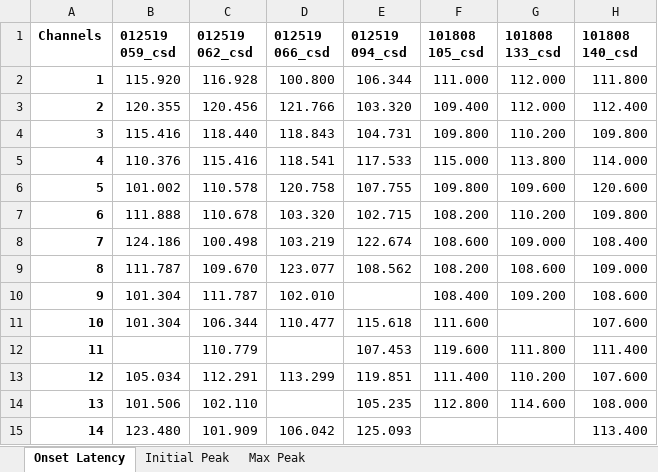
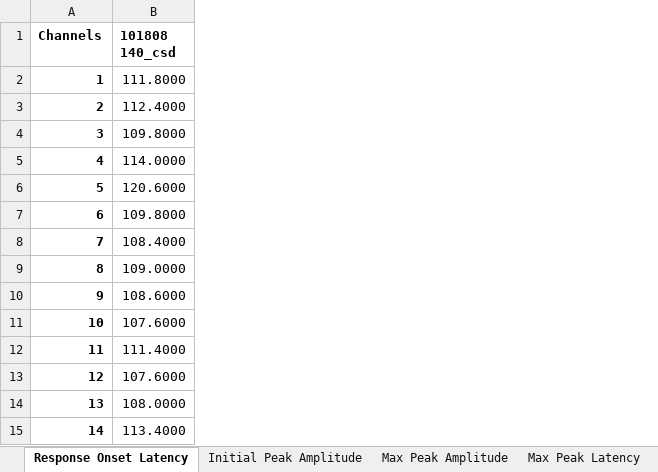
Before and after one commit to ffarassati/Metherate-Lab, an Excel workbook: Some AXGR Files/Data Processor (version 4) Outputs/[Report Name].xlsx, sheet Response Onset Latency, drawn as a sheet; values as stored, in another font and other column widths than the file's, no borders; removed rows and columns are numbered as before the commit, all else as after; the diff names each change by its address in the sheet, - before the commit and + after, or states it on an @@ line.

```diff
--- a/Some AXGR Files/Data Processor (version 4) Outputs/[Report Name].xlsx (sheet Response Onset Latency)
+++ b/Some AXGR Files/Data Processor (version 4) Outputs/[Report Name].xlsx (sheet Response Onset Latency)
-sheet tab: Onset Latency
+sheet tab: Response Onset Latency
-sheet tab: Initial Peak
+sheet tab: Initial Peak Amplitude
-sheet tab: Max Peak
+sheet tab: Max Peak Amplitude
+sheet tab: Max Peak Latency
-column B (012519 059_csd), rows 2-15: 115.920 | 120.355 | 115.416 | 110.376 | 101.002 | 111.888 | 124.186 | 111.787 | 101.304 | 101.304 |  | 105.034 | 101.506 | 123.480
-column C (012519 062_csd), rows 2-15: 116.928 | 120.456 | 118.440 | 115.416 | 110.578 | 110.678 | 100.498 | 109.670 | 111.787 | 106.344 | 110.779 | 112.291 | 102.110 | 101.909
-column D (012519 066_csd), rows 2-15: 100.800 | 121.766 | 118.843 | 118.541 | 120.758 | 103.320 | 103.219 | 123.077 | 102.010 | 110.477 |  | 113.299 |  | 106.042
-column E (012519 094_csd), rows 2-15: 106.344 | 103.320 | 104.731 | 117.533 | 107.755 | 102.715 | 122.674 | 108.562 |  | 115.618 | 107.453 | 119.851 | 105.235 | 125.093
-column F (101808 105_csd), rows 2-14: 111.000 | 109.400 | 109.800 | 115.000 | 109.800 | 108.200 | 108.600 | 108.200 | 108.400 | 111.600 | 119.600 | 111.400 | 112.800
-column G (101808 133_csd), rows 2-14: 112.000 | 112.000 | 110.200 | 113.800 | 109.600 | 110.200 | 109.000 | 108.600 | 109.200 |  | 111.800 | 110.200 | 114.600
-B2 (101808 140_csd): 111.800
+B2 (101808 140_csd): 111.8000
-B3 (101808 140_csd): 112.400
+B3 (101808 140_csd): 112.4000
-B4 (101808 140_csd): 109.800
+B4 (101808 140_csd): 109.8000
-B5 (101808 140_csd): 114.000
+B5 (101808 140_csd): 114.0000
-B6 (101808 140_csd): 120.600
+B6 (101808 140_csd): 120.6000
-B7 (101808 140_csd): 109.800
+B7 (101808 140_csd): 109.8000
-B8 (101808 140_csd): 108.400
+B8 (101808 140_csd): 108.4000
-B9 (101808 140_csd): 109.000
+B9 (101808 140_csd): 109.0000
-B10 (101808 140_csd): 108.600
+B10 (101808 140_csd): 108.6000
-B11 (101808 140_csd): 107.600
+B11 (101808 140_csd): 107.6000
-B12 (101808 140_csd): 111.400
+B12 (101808 140_csd): 111.4000
-B13 (101808 140_csd): 107.600
+B13 (101808 140_csd): 107.6000
-B14 (101808 140_csd): 108.000
+B14 (101808 140_csd): 108.0000
-B15 (101808 140_csd): 113.400
+B15 (101808 140_csd): 113.4000
```
Also changed, not shown: sheet Max Peak Amplitude, sheet Initial Peak Amplitude, 4 other files.
